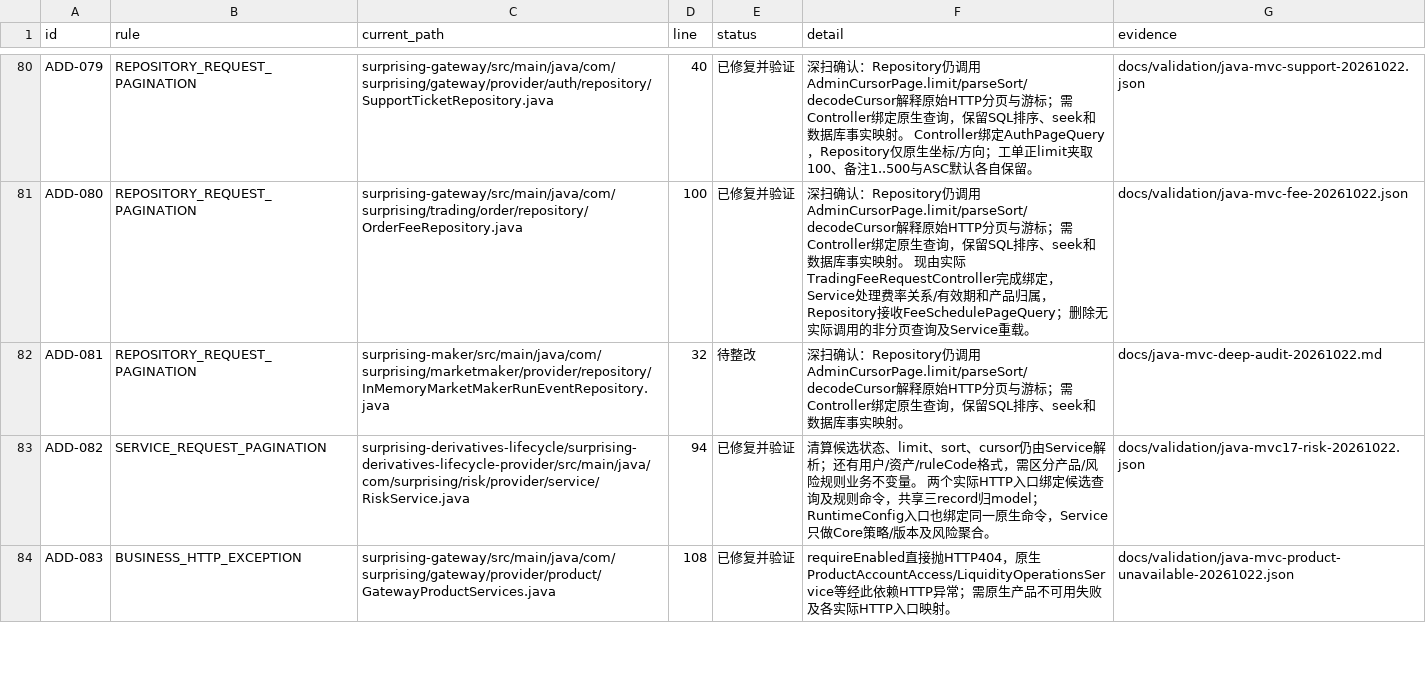
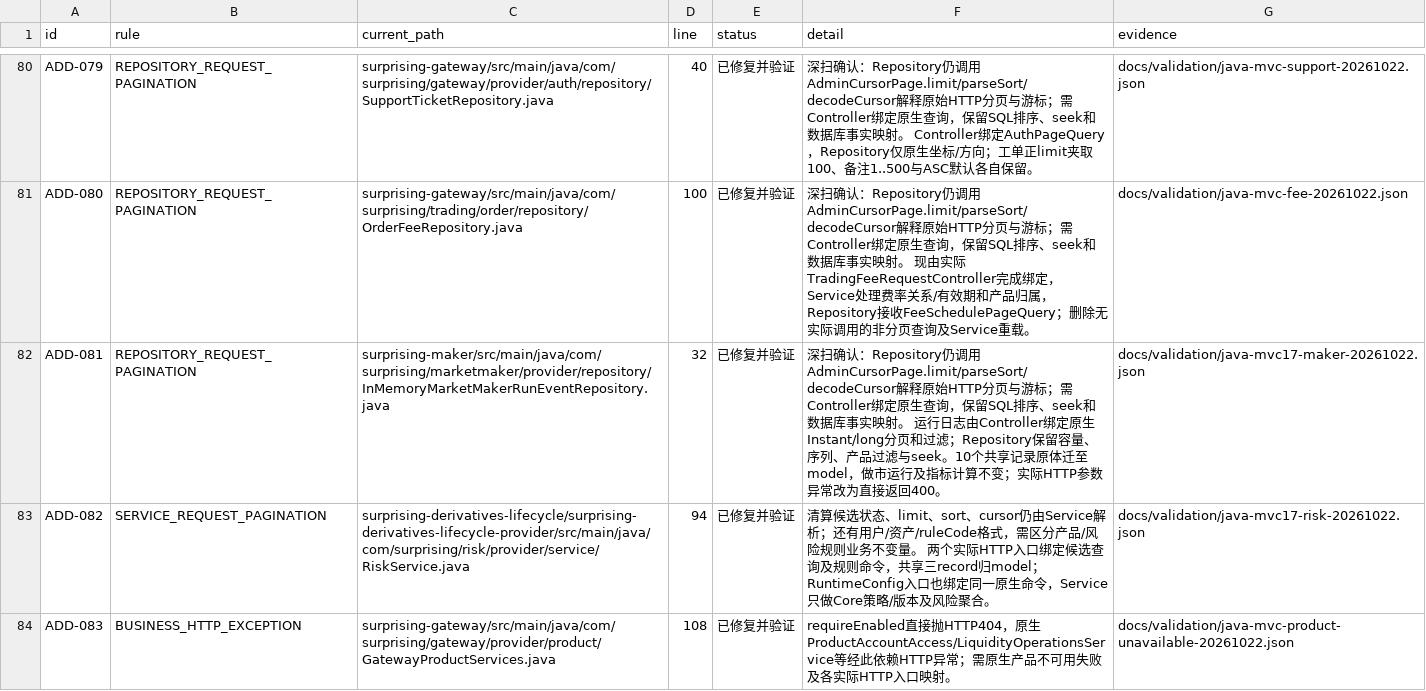
Before and after one commit to lilaizhencn/surprising-ex, a CSV file: docs/audit/java-mvc-additional-findings-20261022.csv, drawn as a sheet; only a part is shown, gaps mark what is left out; the diff covers the shown part only.

Commit message:
refactor(maker): 将日志请求绑定和共享管理模型归层

```diff
--- a/docs/audit/java-mvc-additional-findings-20261022.csv
+++ b/docs/audit/java-mvc-additional-findings-20261022.csv
@@ -81,3 +81,3 @@ ADD-079,REPOSITORY_REQUEST_PAGINATION,surprising-gateway/src/main/java/com/surpr
 ADD-080,REPOSITORY_REQUEST_PAGINATION,surprising-gateway/src/main/java/com/surprising/trading/order/repository/OrderFeeRepository.java,100,已修复并验证,深扫确认：Repository仍调用AdminCursorPage.limit/parseSort/decodeCursor解释原始HTTP分页与游标；需Controller绑定原生查询，保留SQL排序、seek和数据库事实映射。 现由实际TradingFeeRequestController完成绑定，Service处理费率关系/有效期和产品归属，Repository接收FeeSchedulePageQuery；删除无实际调用的非分页查询及Service重载。,docs/validation/java-mvc-fee-20261022.json
-ADD-081,REPOSITORY_REQUEST_PAGINATION,surprising-maker/src/main/java/com/surprising/marketmaker/provider/repository/InMemoryMarketMakerRunEventRepository.java,32,待整改,深扫确认：Repository仍调用AdminCursorPage.limit/parseSort/decodeCursor解释原始HTTP分页与游标；需Controller绑定原生查询，保留SQL排序、seek和数据库事实映射。,docs/java-mvc-deep-audit-20261022.md
+ADD-081,REPOSITORY_REQUEST_PAGINATION,surprising-maker/src/main/java/com/surprising/marketmaker/provider/repository/InMemoryMarketMakerRunEventRepository.java,32,已修复并验证,深扫确认：Repository仍调用AdminCursorPage.limit/parseSort/decodeCursor解释原始HTTP分页与游标；需Controller绑定原生查询，保留SQL排序、seek和数据库事实映射。 运行日志由Controller绑定原生Instant/long分页和过滤；Repository保留容量、序列、产品过滤与seek。10个共享记录原体迁至model，做市运行及指标计算不变；实际HTTP参数异常改为直接返回400。,docs/validation/java-mvc17-maker-20261022.json
 ADD-082,SERVICE_REQUEST_PAGINATION,surprising-derivatives-lifecycle/surprising-derivatives-lifecycle-provider/src/main/java/com/surprising/risk/provider/service/RiskService.java,94,已修复并验证,清算候选状态、limit、sort、cursor仍由Service解析；还有用户/资产/ruleCode格式，需区分产品/风险规则业务不变量。 两个实际HTTP入口绑定候选查询及规则命令，共享三record归model；RuntimeConfig入口也绑定同一原生命令，Service只做Core策略/版本及风险聚合。,docs/validation/java-mvc17-risk-20261022.json
```
Also changed, not shown: 3 edited cells elsewhere in this file, 14 other files.
